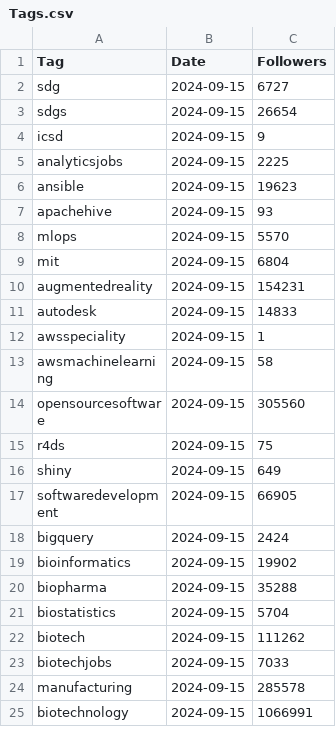
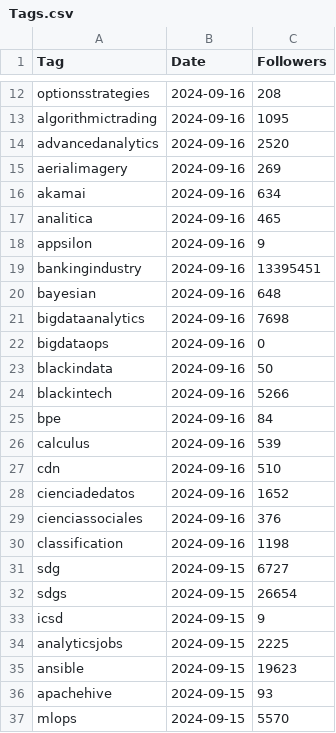
Before and after one commit to Joint-Operations-Working-Group/Social-Media-Analytics, a CSV file: LinkedInTags/Tags.csv, drawn as a sheet; only a part is shown, gaps mark what is left out; the shorter side is filled out with more unchanged rows; the diff covers the shown part only; the diff names each change by its address in the sheet, - before the commit and + after, or states it on an @@ line.

Commit message:
Update Tags.csv

```diff
--- a/LinkedInTags/Tags.csv
+++ b/LinkedInTags/Tags.csv
+row 12: optionsstrategies | 2024-09-16 | 208
+row 13: algorithmictrading | 2024-09-16 | 1095
+row 14: advancedanalytics | 2024-09-16 | 2520
+row 15: aerialimagery | 2024-09-16 | 269
+row 16: akamai | 2024-09-16 | 634
+row 17: analitica | 2024-09-16 | 465
+row 18: appsilon | 2024-09-16 | 9
+row 19: bankingindustry | 2024-09-16 | 13395451
+row 20: bayesian | 2024-09-16 | 648
+row 21: bigdataanalytics | 2024-09-16 | 7698
+row 22: bigdataops | 2024-09-16 | 0
+row 23: blackindata | 2024-09-16 | 50
+row 24: blackintech | 2024-09-16 | 5266
+row 25: bpe | 2024-09-16 | 84
+row 26: calculus | 2024-09-16 | 539
+row 27: cdn | 2024-09-16 | 510
+row 28: cienciadedatos | 2024-09-16 | 1652
+row 29: cienciassociales | 2024-09-16 | 376
+row 30: classification | 2024-09-16 | 1198
```
Also changed, not shown: 10 added rows elsewhere in this file.
